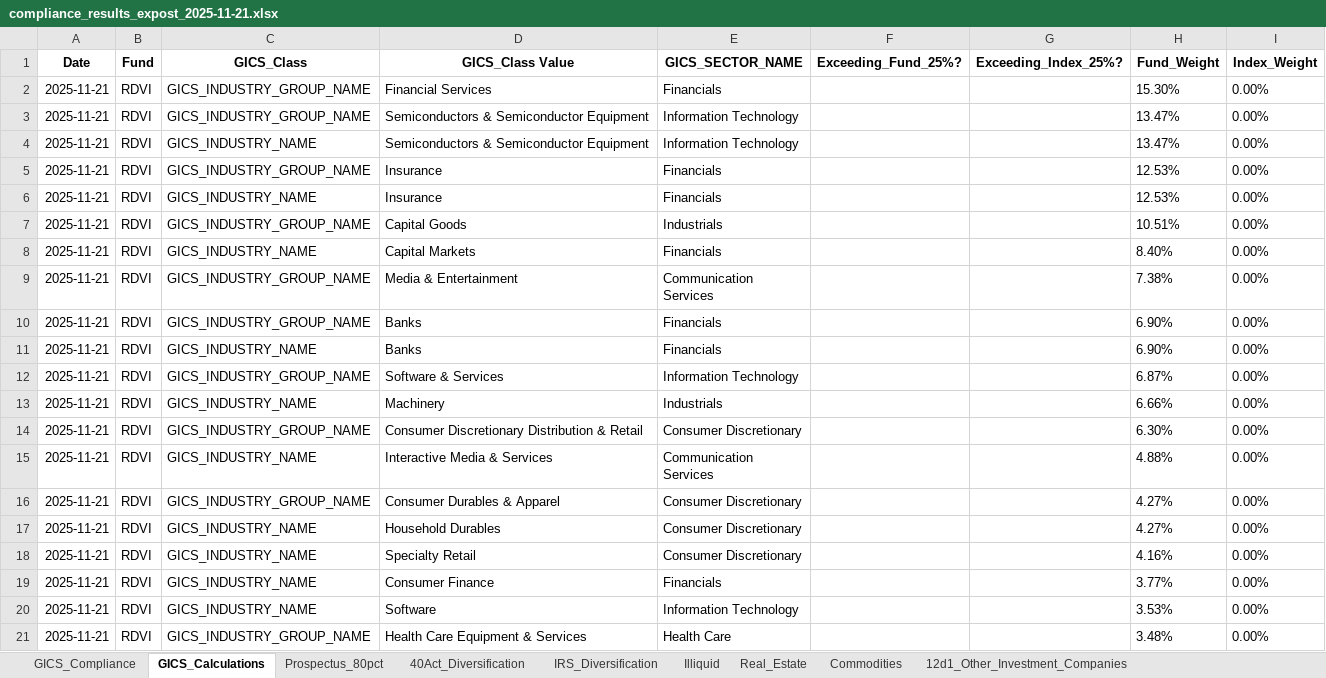
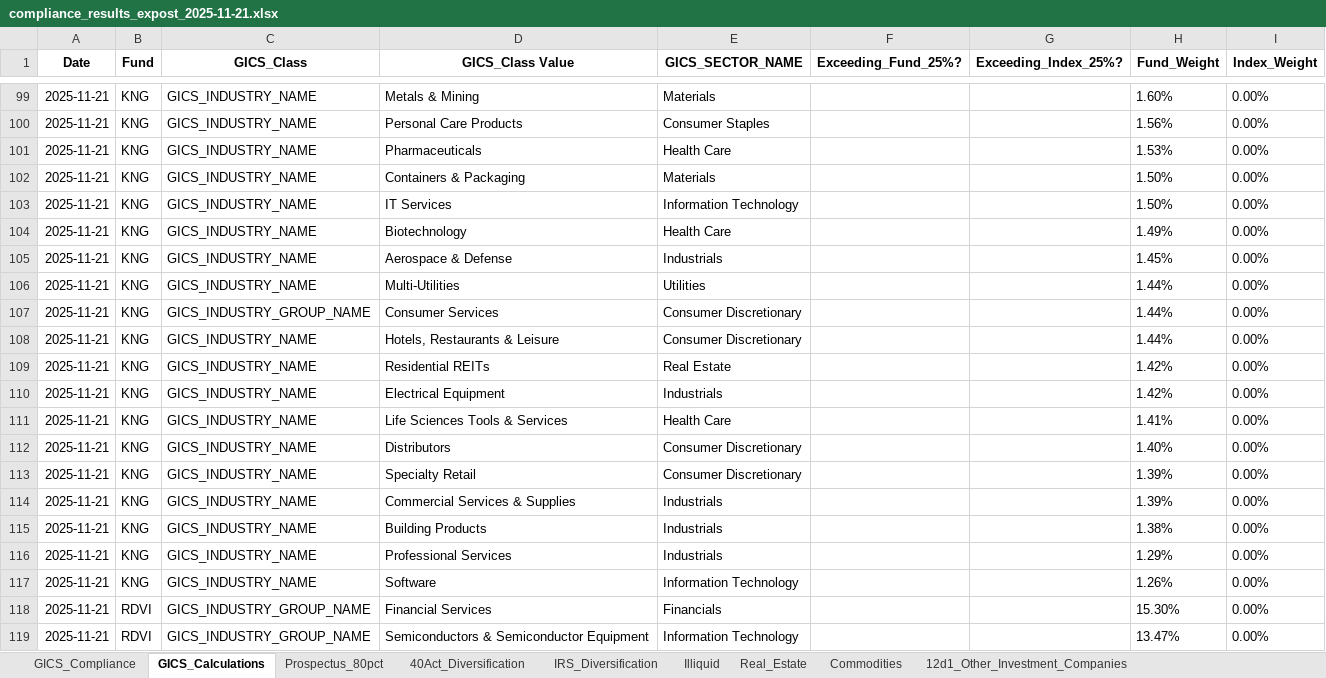
Before and after one commit to pcorc/FundManager, an Excel workbook: outputs/compliance_results_expost_2025-11-21.xlsx, sheet GICS_Calculations, drawn as a sheet; only a part is shown, gaps mark what is left out; the shorter side is filled out with more unchanged rows; values as stored, in another font and other column widths than the file's, no borders; the diff covers the shown part only; the diff names each change by its address in the sheet, - before the commit and + after, or states it on an @@ line.

```diff
--- a/outputs/compliance_results_expost_2025-11-21.xlsx (sheet GICS_Calculations)
+++ b/outputs/compliance_results_expost_2025-11-21.xlsx (sheet GICS_Calculations)
+row 99: 2025-11-21 | KNG | GICS_INDUSTRY_NAME | Metals & Mining | Materials |  |  | 1.60% | 0.00%
+row 100: 2025-11-21 | KNG | GICS_INDUSTRY_NAME | Personal Care Products | Consumer Staples |  |  | 1.56% | 0.00%
+row 101: 2025-11-21 | KNG | GICS_INDUSTRY_NAME | Pharmaceuticals | Health Care |  |  | 1.53% | 0.00%
+row 102: 2025-11-21 | KNG | GICS_INDUSTRY_NAME | Containers & Packaging | Materials |  |  | 1.50% | 0.00%
+row 103: 2025-11-21 | KNG | GICS_INDUSTRY_NAME | IT Services | Information Technology |  |  | 1.50% | 0.00%
+row 104: 2025-11-21 | KNG | GICS_INDUSTRY_NAME | Biotechnology | Health Care |  |  | 1.49% | 0.00%
+row 105: 2025-11-21 | KNG | GICS_INDUSTRY_NAME | Aerospace & Defense | Industrials |  |  | 1.45% | 0.00%
+row 106: 2025-11-21 | KNG | GICS_INDUSTRY_NAME | Multi-Utilities | Utilities |  |  | 1.44% | 0.00%
+row 107: 2025-11-21 | KNG | GICS_INDUSTRY_GROUP_NAME | Consumer Services | Consumer Discretionary |  |  | 1.44% | 0.00%
+row 108: 2025-11-21 | KNG | GICS_INDUSTRY_NAME | Hotels, Restaurants & Leisure | Consumer Discretionary |  |  | 1.44% | 0.00%
+row 109: 2025-11-21 | KNG | GICS_INDUSTRY_NAME | Residential REITs | Real Estate |  |  | 1.42% | 0.00%
+row 110: 2025-11-21 | KNG | GICS_INDUSTRY_NAME | Electrical Equipment | Industrials |  |  | 1.42% | 0.00%
+row 111: 2025-11-21 | KNG | GICS_INDUSTRY_NAME | Life Sciences Tools & Services | Health Care |  |  | 1.41% | 0.00%
+row 112: 2025-11-21 | KNG | GICS_INDUSTRY_NAME | Distributors | Consumer Discretionary |  |  | 1.40% | 0.00%
+row 113: 2025-11-21 | KNG | GICS_INDUSTRY_NAME | Specialty Retail | Consumer Discretionary |  |  | 1.39% | 0.00%
+row 114: 2025-11-21 | KNG | GICS_INDUSTRY_NAME | Commercial Services & Supplies | Industrials |  |  | 1.39% | 0.00%
+row 115: 2025-11-21 | KNG | GICS_INDUSTRY_NAME | Building Products | Industrials |  |  | 1.38% | 0.00%
+row 116: 2025-11-21 | KNG | GICS_INDUSTRY_NAME | Professional Services | Industrials |  |  | 1.29% | 0.00%
+row 117: 2025-11-21 | KNG | GICS_INDUSTRY_NAME | Software | Information Technology |  |  | 1.26% | 0.00%
```
Also changed, not shown: 180 added rows elsewhere in this sheet, sheet 40Act_Diversification, sheet IRS_Diversification, sheet Prospectus_80pct, sheet 12d3_Securities_Business, sheet 12d1_Other_Investment_Companies, sheet Illiquid, 4 more sheets, outputs/trading_compliance_results_2025-11-21.xlsx, 8 other files.
